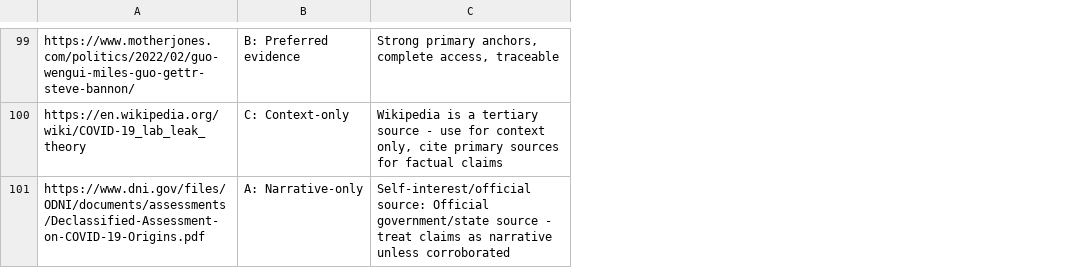
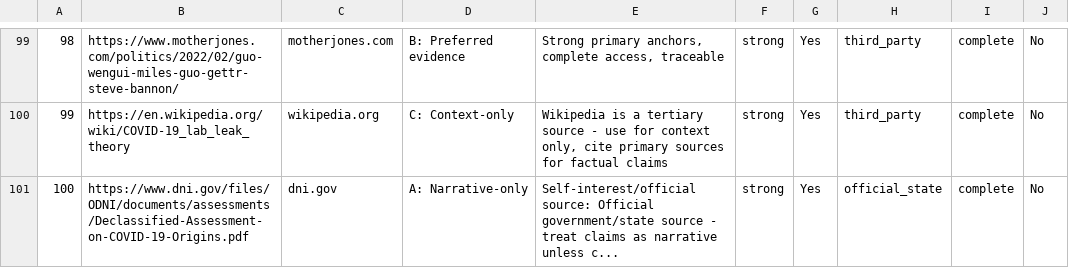
Before and after one commit to hurleywhite/Source-evaluator, a CSV file: v6/works_cited_100_results.csv, drawn as a sheet; only a part is shown, gaps mark what is left out; addresses are those after the commit; the diff covers the shown part only; the diff names each change by its address in the sheet, - before the commit and + after, or states it on an @@ line.

```diff
--- a/v6/works_cited_100_results.csv
+++ b/v6/works_cited_100_results.csv
+column A, rows 99-101: 98 | 99 | 100
+column C, rows 99-101: motherjones.com | wikipedia.org | dni.gov
+column F, rows 99-101: all strong
+column G, rows 99-101: all Yes
+column H, rows 99-101: third_party | third_party | official_state
+column I, rows 99-101: all complete
+column J, rows 99-101: all No
-E101: …narrative unless corroborated
+E101: …narrative unless c...
```
Also changed, not shown: 1 added row, 1 removed row and 25 edited cells elsewhere in this file, 2 other files.
